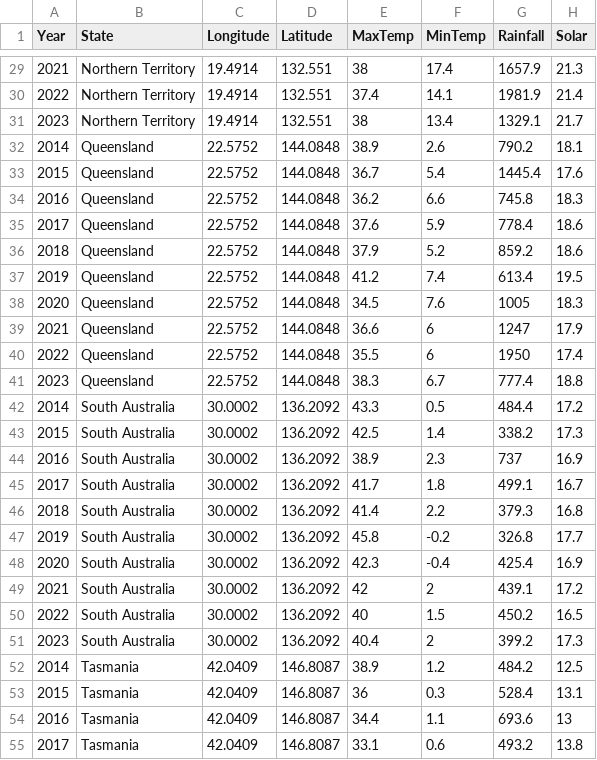
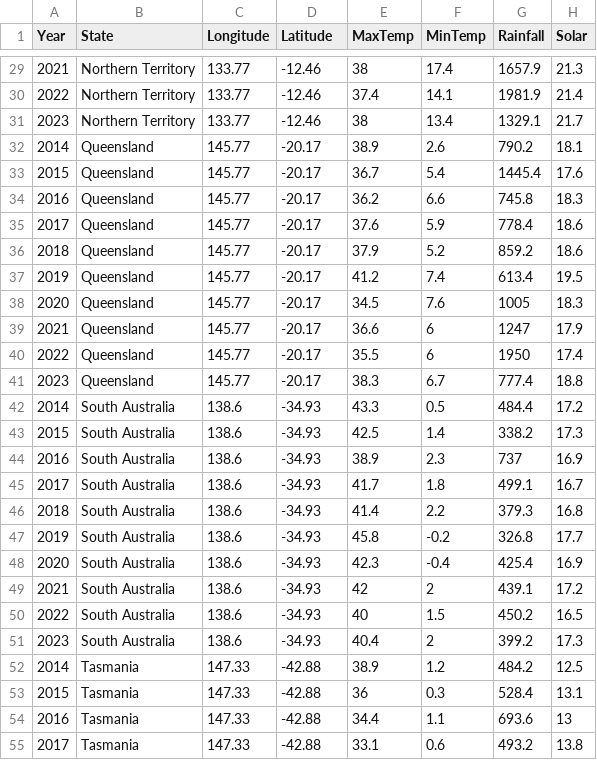
Before and after one commit to dewieeee/3179, a CSV file: Data Visualisation II/weatherdata.csv, drawn as a sheet; only a part is shown, gaps mark what is left out; the diff covers the shown part only; the diff names each change by its address in the sheet, - before the commit and + after, or states it on an @@ line.

```diff
--- a/Data Visualisation II/weatherdata.csv
+++ b/Data Visualisation II/weatherdata.csv
-C29:C31 (Longitude): 19.4914
+C29:C31 (Longitude): 133.77
-D29:D31 (Latitude): 132.551
+D29:D31 (Latitude): -12.46
-C32:C41 (Longitude): 22.5752
+C32:C41 (Longitude): 145.77
-D32:D41 (Latitude): 144.0848
+D32:D41 (Latitude): -20.17
-C42:C51 (Longitude): 30.0002
+C42:C51 (Longitude): 138.6
-D42:D51 (Latitude): 136.2092
+D42:D51 (Latitude): -34.93
-C52:C55 (Longitude): 42.0409
+C52:C55 (Longitude): 147.33
-D52:D55 (Latitude): 146.8087
+D52:D55 (Latitude): -42.88
```
Also changed, not shown: 106 edited cells elsewhere in this file.
